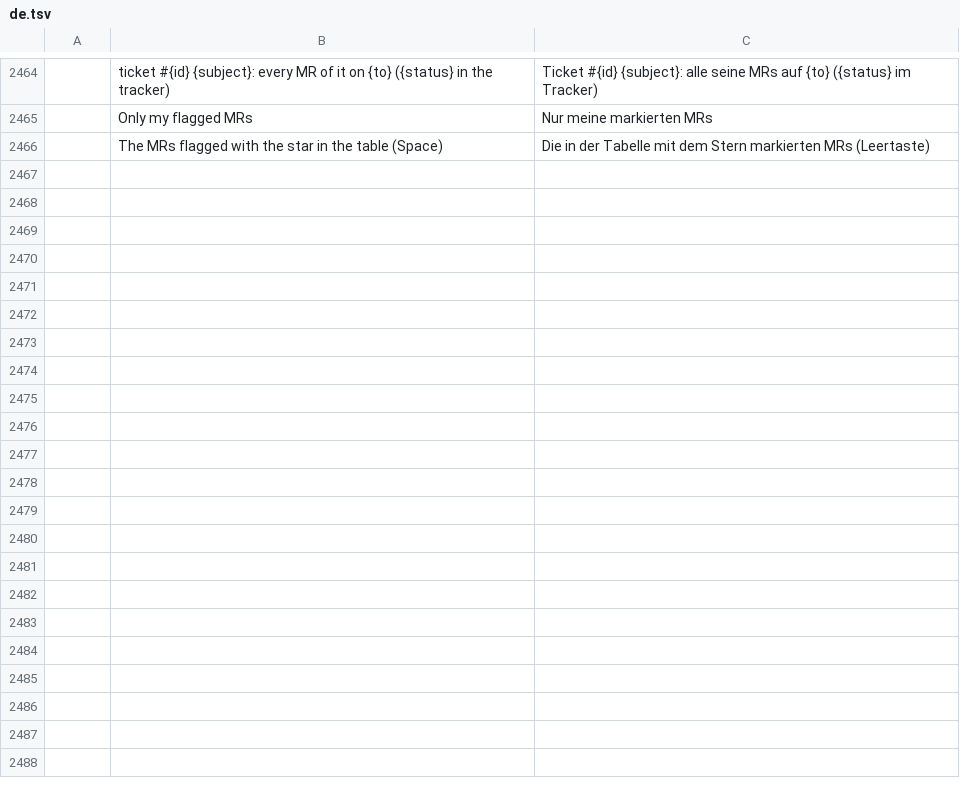
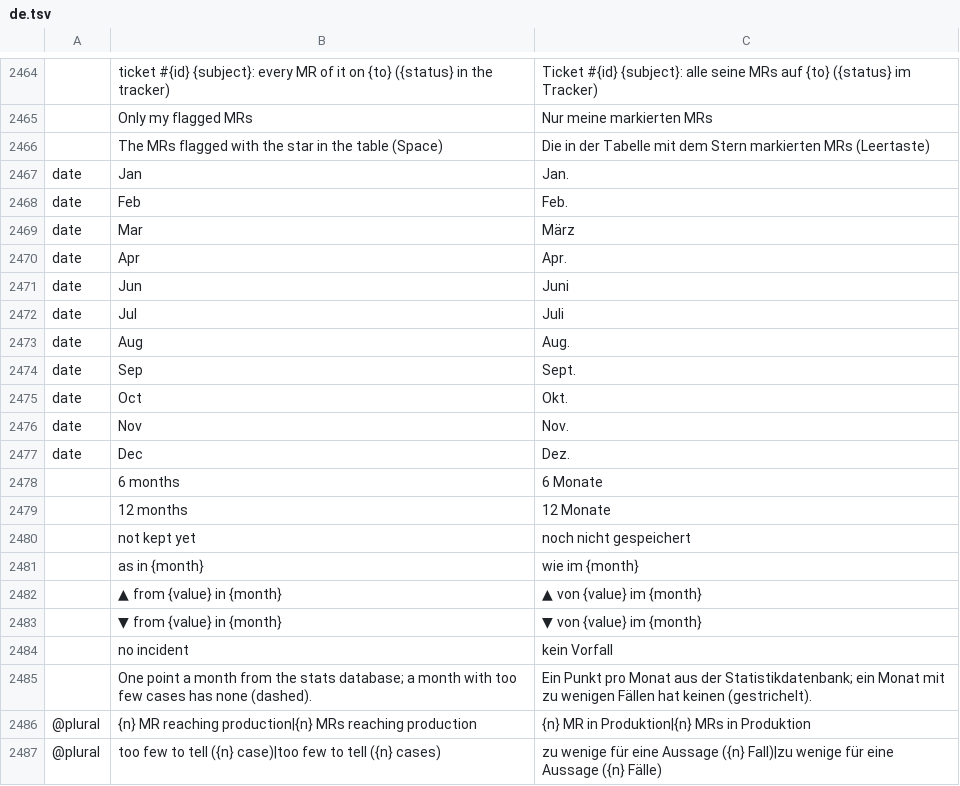
Before and after one commit to julien-langlois/gitlab-tracker, a TSV file: gitlab-tracker/i18n/de.tsv, drawn as a sheet; only a part is shown, gaps mark what is left out; the diff names each change by its address in the sheet, - before the commit and + after, or states it on an @@ line.

```diff
--- a/gitlab-tracker/i18n/de.tsv
+++ b/gitlab-tracker/i18n/de.tsv
+row 2467: date | Jan | Jan.
+row 2468: date | Feb | Feb.
+row 2469: date | Mar | März
+row 2470: date | Apr | Apr.
+row 2471: date | Jun | Juni
+row 2472: date | Jul | Juli
+row 2473: date | Aug | Aug.
+row 2474: date | Sep | Sept.
+row 2475: date | Oct | Okt.
+row 2476: date | Nov | Nov.
+row 2477: date | Dec | Dez.
+row 2478:  | 6 months | 6 Monate
+row 2479:  | 12 months | 12 Monate
+row 2480:  | not kept yet | noch nicht gespeichert
+row 2481:  | as in {month} | wie im {month}
+row 2482:  | ▲ from {value} in {month} | ▲ von {value} im {month}
+row 2483:  | ▼ from {value} in {month} | ▼ von {value} im {month}
+row 2484:  | no incident | kein Vorfall
+row 2485:  | One point a month from the stats database; a month with too few cases has none (dashed). | Ein Punkt pro Monat aus der Statistikdatenbank; ein Monat mit zu wenigen Fällen hat keinen (gestrichelt).
+row 2486: @plural | {n} MR reaching production|{n} MRs reaching production | {n} MR in Produktion|{n} MRs in Produktion
+row 2487: @plural | too few to tell ({n} case)|too few to tell ({n} cases) | zu wenige für eine Aussage ({n} Fall)|zu wenige für eine Aussage ({n} Fälle)
```
Also changed, not shown: gitlab-tracker/i18n/es.tsv, gitlab-tracker/i18n/fr.tsv, 23 other files.
